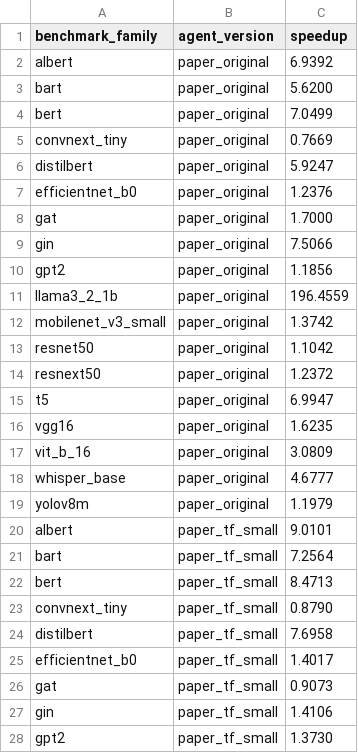
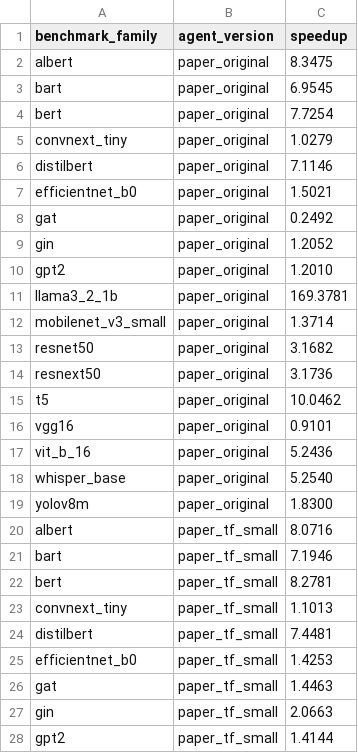
Before and after one commit to Mehdix17/MLIR-RL, a CSV file: plots/experimentation_plots/exp1/csvs/best_checkpoint_results.csv, drawn as a sheet; only a part is shown; the diff covers the shown part only.

Commit message:
docs(plots): update experimentation plots and report for exp1

```diff
--- a/plots/experimentation_plots/exp1/csvs/best_checkpoint_results.csv
+++ b/plots/experimentation_plots/exp1/csvs/best_checkpoint_results.csv
@@ -1,28 +1,28 @@
 benchmark_family,agent_version,speedup
-albert,paper_original,6.9392
-bart,paper_original,5.6200
-bert,paper_original,7.0499
-convnext_tiny,paper_original,0.7669
-distilbert,paper_original,5.9247
-efficientnet_b0,paper_original,1.2376
-gat,paper_original,1.7000
-gin,paper_original,7.5066
-gpt2,paper_original,1.1856
-llama3_2_1b,paper_original,196.4559
-mobilenet_v3_small,paper_original,1.3742
-resnet50,paper_original,1.1042
-resnext50,paper_original,1.2372
-t5,paper_original,6.9947
-vgg16,paper_original,1.6235
-vit_b_16,paper_original,3.0809
-whisper_base,paper_original,4.6777
-yolov8m,paper_original,1.1979
-albert,paper_tf_small,9.0101
-bart,paper_tf_small,7.2564
-bert,paper_tf_small,8.4713
-convnext_tiny,paper_tf_small,0.8790
-distilbert,paper_tf_small,7.6958
-efficientnet_b0,paper_tf_small,1.4017
-gat,paper_tf_small,0.9073
-gin,paper_tf_small,1.4106
-gpt2,paper_tf_small,1.3730
+albert,paper_original,8.3475
+bart,paper_original,6.9545
+bert,paper_original,7.7254
+convnext_tiny,paper_original,1.0279
+distilbert,paper_original,7.1146
+efficientnet_b0,paper_original,1.5021
+gat,paper_original,0.2492
+gin,paper_original,1.2052
+gpt2,paper_original,1.2010
+llama3_2_1b,paper_original,169.3781
+mobilenet_v3_small,paper_original,1.3714
+resnet50,paper_original,3.1682
+resnext50,paper_original,3.1736
+t5,paper_original,10.0462
+vgg16,paper_original,0.9101
+vit_b_16,paper_original,5.2436
+whisper_base,paper_original,5.2540
+yolov8m,paper_original,1.8300
+albert,paper_tf_small,8.0716
+bart,paper_tf_small,7.1946
+bert,paper_tf_small,8.2781
+convnext_tiny,paper_tf_small,1.1013
+distilbert,paper_tf_small,7.4481
+efficientnet_b0,paper_tf_small,1.4253
+gat,paper_tf_small,1.4463
+gin,paper_tf_small,2.0663
+gpt2,paper_tf_small,1.4144
```
Also changed, not shown: 9 edited cells elsewhere in this file, plots/experimentation_plots/exp1/csvs/best_checkpoint_results_no_llama3.csv, plots/experimentation_plots/exp1/csvs/operation_type_results.csv, 17 other files.
